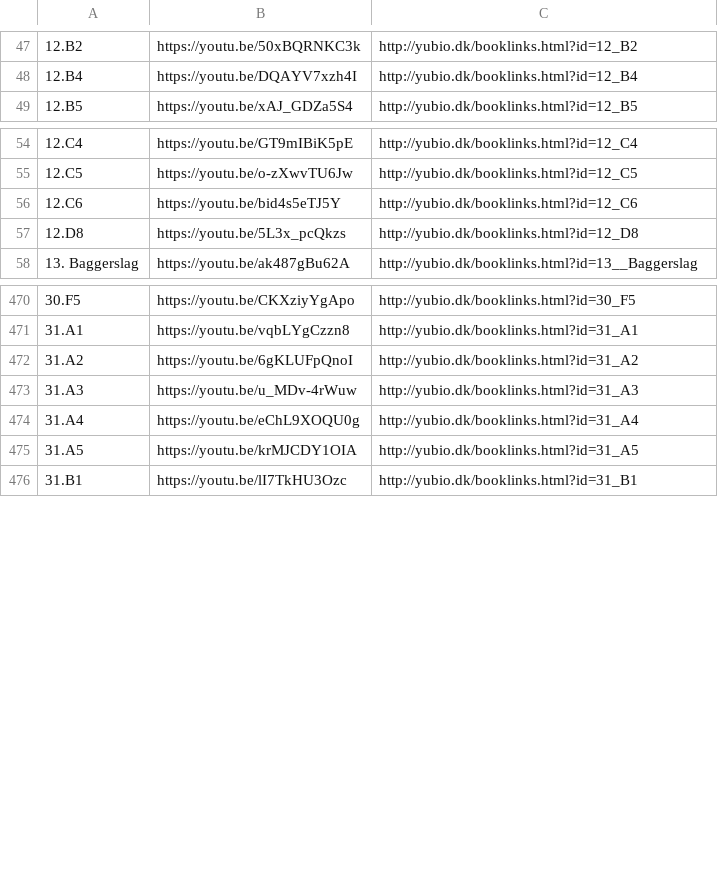
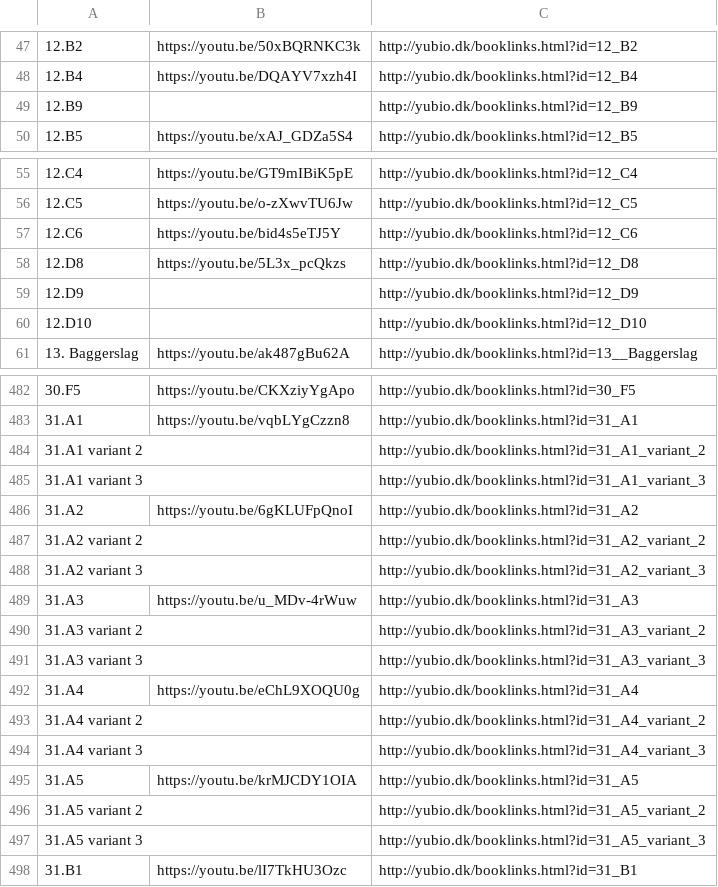
Before and after one commit to grantgreen/bioyu, a CSV file: client/js/book_links/links_out.csv, drawn as a sheet; only a part is shown, gaps mark what is left out; the diff covers the shown part only; the diff names each change by its address in the sheet, - before the commit and + after, or states it on an @@ line.

Commit message:
Updated book links

```diff
--- a/client/js/book_links/links_out.csv
+++ b/client/js/book_links/links_out.csv
+row 49: 12.B9 |  | http://yubio.dk/booklinks.html?id=12_B9
+row 59: 12.D9 |  | http://yubio.dk/booklinks.html?id=12_D9
+row 60: 12.D10 |  | http://yubio.dk/booklinks.html?id=12_D10
+row 484: 31.A1 variant 2 |  | http://yubio.dk/booklinks.html?id=31_A1_variant_2
+row 485: 31.A1 variant 3 |  | http://yubio.dk/booklinks.html?id=31_A1_variant_3
+row 487: 31.A2 variant 2 |  | http://yubio.dk/booklinks.html?id=31_A2_variant_2
+row 488: 31.A2 variant 3 |  | http://yubio.dk/booklinks.html?id=31_A2_variant_3
+row 490: 31.A3 variant 2 |  | http://yubio.dk/booklinks.html?id=31_A3_variant_2
+row 491: 31.A3 variant 3 |  | http://yubio.dk/booklinks.html?id=31_A3_variant_3
+row 493: 31.A4 variant 2 |  | http://yubio.dk/booklinks.html?id=31_A4_variant_2
+row 494: 31.A4 variant 3 |  | http://yubio.dk/booklinks.html?id=31_A4_variant_3
+row 496: 31.A5 variant 2 |  | http://yubio.dk/booklinks.html?id=31_A5_variant_2
+row 497: 31.A5 variant 3 |  | http://yubio.dk/booklinks.html?id=31_A5_variant_3
```
Also changed, not shown: 9 added rows elsewhere in this file, client/js/book_links/links.csv, 2 other files.
